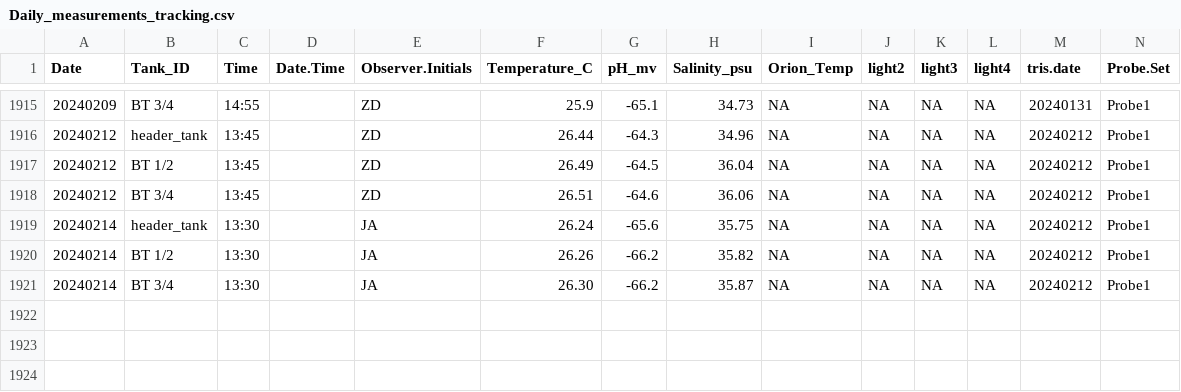
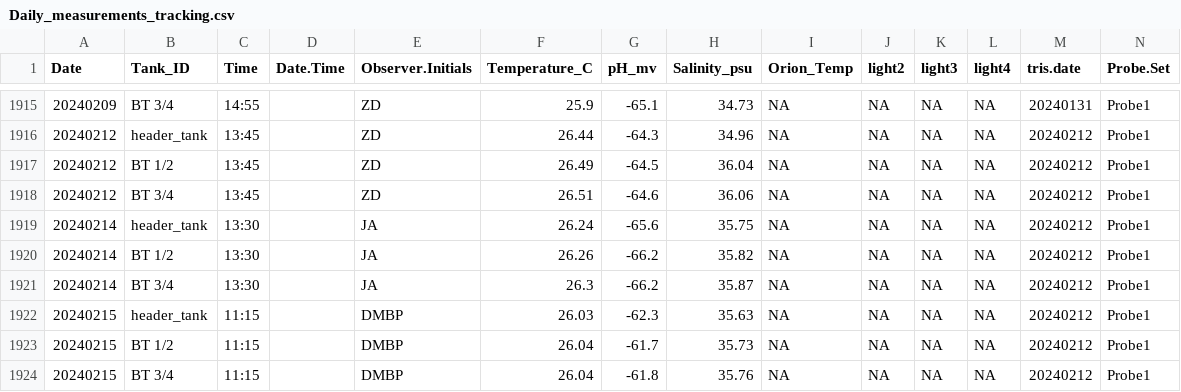
Before and after one commit to Putnam-Lab/CBLS_Wetlab, a CSV file: Data/Daily_measurements_tracking.csv, drawn as a sheet; only a part is shown, gaps mark what is left out; rows hold the shown columns only; the diff names each change by its address in the sheet, - before the commit and + after, or states it on an @@ line.

```diff
--- a/Data/Daily_measurements_tracking.csv
+++ b/Data/Daily_measurements_tracking.csv
-F1921 (Temperature_C): 26.30
+F1921 (Temperature_C): 26.3
+row 1922: 20240215 | header_tank | 11:15 |  | DMBP | 26.03 | -62.3 | 35.63 | NA | NA | NA | NA | 20240212 | Probe1
+row 1923: 20240215 | BT 1/2 | 11:15 |  | DMBP | 26.04 | -61.7 | 35.73 | NA | NA | NA | NA | 20240212 | Probe1
+row 1924: 20240215 | BT 3/4 | 11:15 |  | DMBP | 26.04 | -61.8 | 35.76 | NA | NA | NA | NA | 20240212 | Probe1
```
Also changed, not shown: 2 other files.
